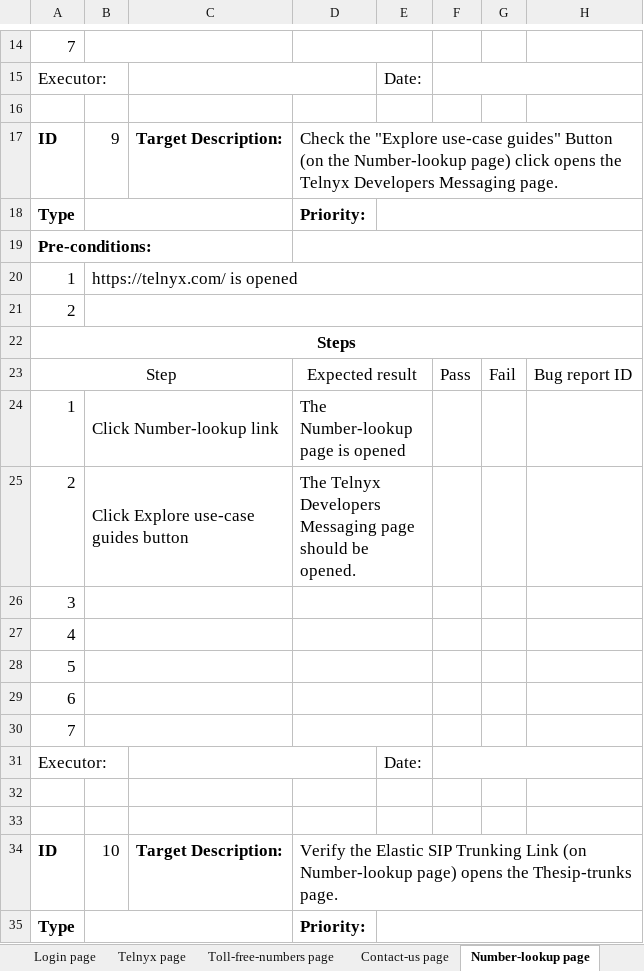
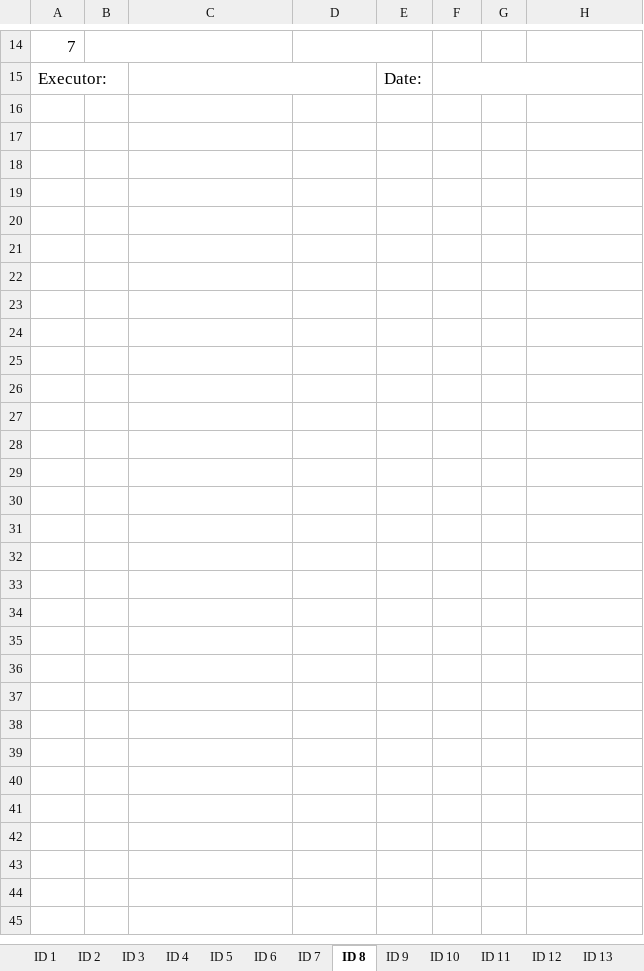
Before and after one commit to PZhannet/PZhannet-CypressCucumberTelnyx, an Excel workbook: TestCase/Test Case 15.xlsx, sheet ID 8, drawn as a sheet; only a part is shown, gaps mark what is left out; values as stored, in another font and other column widths than the file's, no borders; the diff covers the shown part only; the diff names each change by its address in the sheet, - before the commit and + after, or states it on an @@ line.

Commit message:
update TestCase

```diff
--- a/TestCase/Test Case 15.xlsx (sheet ID 8)
+++ b/TestCase/Test Case 15.xlsx (sheet ID 8)
-sheet tab: Login page
+sheet tab: ID 1
-sheet tab: Telnyx page
+sheet tab: ID 4
-sheet tab: Toll-free-numbers page
+sheet tab: ID 5
-sheet tab: Number-lookup page
+sheet tab: ID 8
-sheet tab: Contact-us page
+sheet tab: ID 3
+sheet tab: ID 6
+sheet tab: ID 7
+sheet tab: ID 9
+sheet tab: ID 10
+sheet tab: ID 12
-row 16: (empty)
-row 17: ID | 9 | Target Description: | Check the "Explore use-case guides" Button (on the Number-lookup page) click opens the Telnyx Developers Messaging page.
-row 18: Type |  |  | Priority:
-row 19: Pre-conditions:
-row 20: 1 | https://telnyx.com/ is opened
-row 21: 2
-row 22: Steps
-row 23: Step |  |  | Expected result |  | Pass | Fail | Bug report ID
-row 24: 1 | Click Number-lookup link |  | The Number-lookup page is opened
-row 25: 2 | Click Explore use-case guides button |  | The Telnyx Developers Messaging page should be opened.
-row 26: 3
-row 27: 4
-row 28: 5
-row 29: 6
-row 30: 7
-row 31: Executor: |  |  |  | Date:
-row 32: (empty)
-row 33: (empty)
-row 34: ID | 10 | Target Description: | Verify the Elastic SIP Trunking Link (on Number-lookup page) opens the Thesip-trunks page.
-row 35: Type |  |  | Priority:
```
Also changed, not shown: 13 removed rows elsewhere in this sheet, sheet ID 1, sheet ID 5, sheet ID 11, sheet ID 14, sheet ID 4, other sheet tabs, 1 other file.
